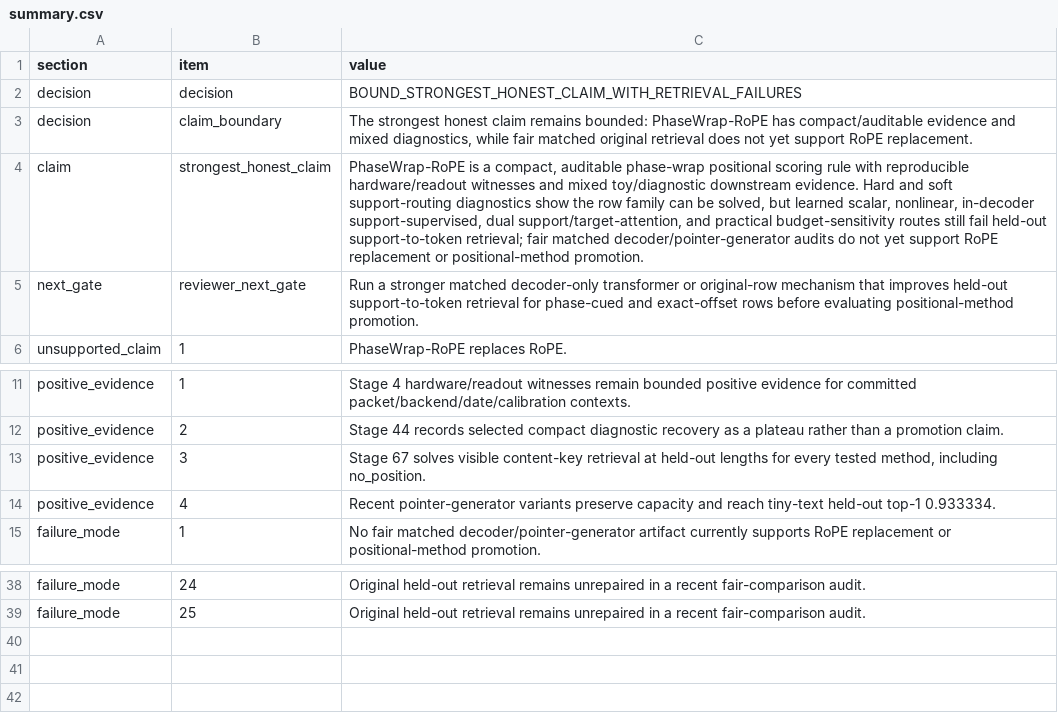
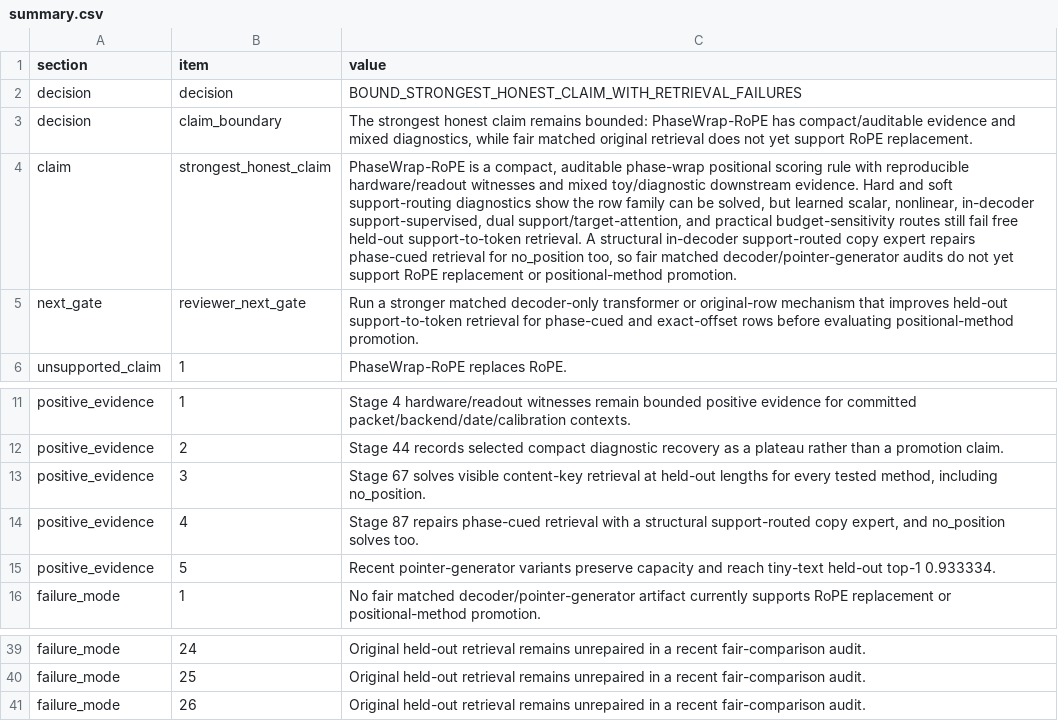
Before and after one commit to Quantyra/PhaseWrap-RoPE, a CSV file: logs/automated_stage_gates/stage70_strongest_honest_claim_synthesis/summary.csv, drawn as a sheet; only a part is shown, gaps mark what is left out; the diff names each change by its address in the sheet, - before the commit and + after, or states it on an @@ line.

Commit message:
Add QRoPE Stage 87 support-routed copy expert audit

```diff
--- a/logs/automated_stage_gates/stage70_strongest_honest_claim_synthesis/summary.csv
+++ b/logs/automated_stage_gates/stage70_strongest_honest_claim_synthesis/summary.csv
-C4 (value): …still fail held-out support-to-token retrieval; fair matched…
+C4 (value): …still fail free held-out support-to-token retrieval. A structural in-decoder support-routed copy expert repairs phase-cued retrieval for no_position too, so fair matched…
-C14 (value): Recent pointer-generator variants preserve capacity and reach tiny-text held-out top-1 0.933334.
+C14 (value): Stage 87 repairs phase-cued retrieval with a structural support-routed copy expert, and no_position solves too.
+row 15: positive_evidence | 5 | Recent pointer-generator variants preserve capacity and reach tiny-text held-out top-1 0.933334.
+row 41: failure_mode | 26 | Original held-out retrieval remains unrepaired in a recent fair-comparison audit.
```
Also changed, not shown: 17 other files.
